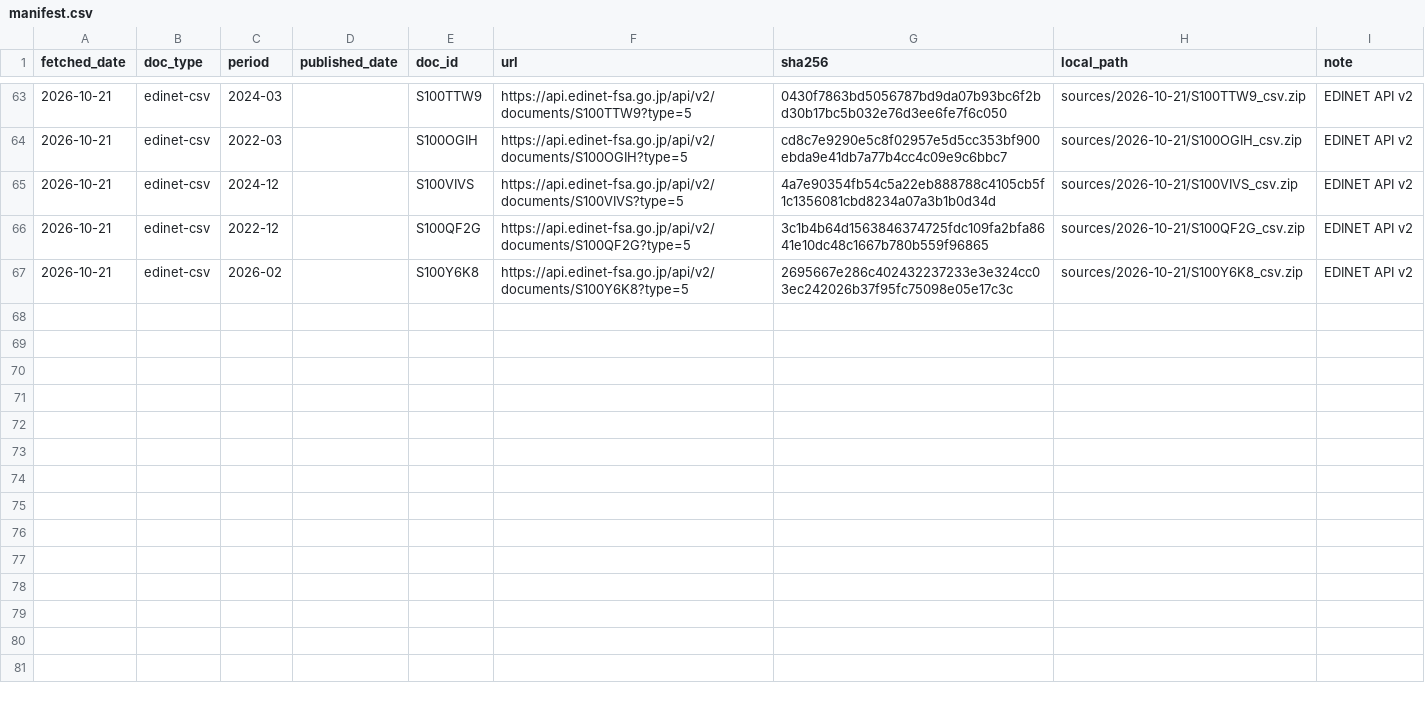
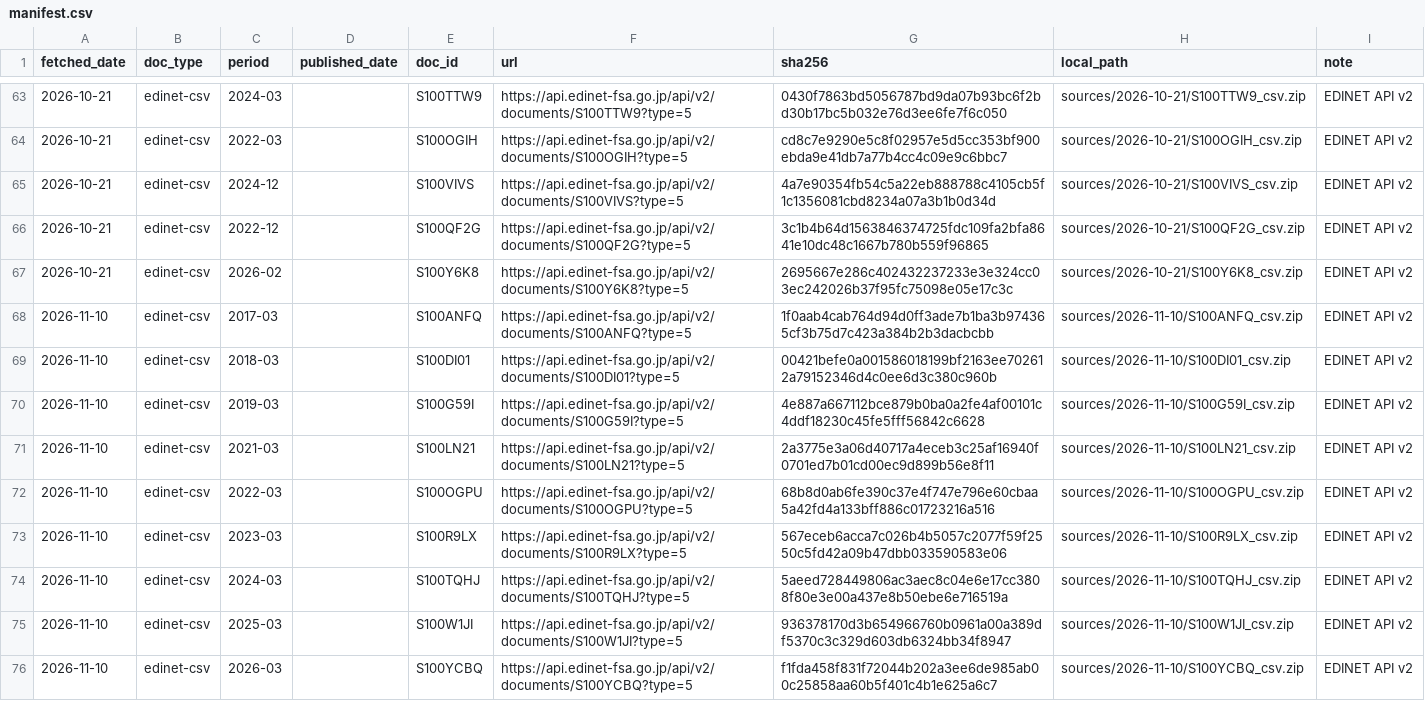
Before and after one commit to MakiOiji9/corporate-analysis, a CSV file: companies/3798_uls-group/sources/manifest.csv, drawn as a sheet; only a part is shown, gaps mark what is left out; the diff names each change by its address in the sheet, - before the commit and + after, or states it on an @@ line.

```diff
--- a/companies/3798_uls-group/sources/manifest.csv
+++ b/companies/3798_uls-group/sources/manifest.csv
+row 68: 2026-11-10 | edinet-csv | 2017-03 |  | S100ANFQ | https://api.edinet-fsa.go.jp/api/v2/documents/S100ANFQ?type=5 | 1f0aab4cab764d94d0ff3ade7b1ba3b974365cf3b75d7c423a384b2b3dacbcbb | sources/2026-11-10/S100ANFQ_csv.zip | EDINET API v2
+row 69: 2026-11-10 | edinet-csv | 2018-03 |  | S100DI01 | https://api.edinet-fsa.go.jp/api/v2/documents/S100DI01?type=5 | 00421befe0a001586018199bf2163ee702612a79152346d4c0ee6d3c380c960b | sources/2026-11-10/S100DI01_csv.zip | EDINET API v2
+row 70: 2026-11-10 | edinet-csv | 2019-03 |  | S100G59I | https://api.edinet-fsa.go.jp/api/v2/documents/S100G59I?type=5 | 4e887a667112bce879b0ba0a2fe4af00101c4ddf18230c45fe5fff56842c6628 | sources/2026-11-10/S100G59I_csv.zip | EDINET API v2
+row 71: 2026-11-10 | edinet-csv | 2021-03 |  | S100LN21 | https://api.edinet-fsa.go.jp/api/v2/documents/S100LN21?type=5 | 2a3775e3a06d40717a4eceb3c25af16940f0701ed7b01cd00ec9d899b56e8f11 | sources/2026-11-10/S100LN21_csv.zip | EDINET API v2
+row 72: 2026-11-10 | edinet-csv | 2022-03 |  | S100OGPU | https://api.edinet-fsa.go.jp/api/v2/documents/S100OGPU?type=5 | 68b8d0ab6fe390c37e4f747e796e60cbaa5a42fd4a133bff886c01723216a516 | sources/2026-11-10/S100OGPU_csv.zip | EDINET API v2
+row 73: 2026-11-10 | edinet-csv | 2023-03 |  | S100R9LX | https://api.edinet-fsa.go.jp/api/v2/documents/S100R9LX?type=5 | 567eceb6acca7c026b4b5057c2077f59f2550c5fd42a09b47dbb033590583e06 | sources/2026-11-10/S100R9LX_csv.zip | EDINET API v2
+row 74: 2026-11-10 | edinet-csv | 2024-03 |  | S100TQHJ | https://api.edinet-fsa.go.jp/api/v2/documents/S100TQHJ?type=5 | 5aeed728449806ac3aec8c04e6e17cc3808f80e3e00a437e8b50ebe6e716519a | sources/2026-11-10/S100TQHJ_csv.zip | EDINET API v2
+row 75: 2026-11-10 | edinet-csv | 2025-03 |  | S100W1JI | https://api.edinet-fsa.go.jp/api/v2/documents/S100W1JI?type=5 | 936378170d3b654966760b0961a00a389df5370c3c329d603db6324bb34f8947 | sources/2026-11-10/S100W1JI_csv.zip | EDINET API v2
+row 76: 2026-11-10 | edinet-csv | 2026-03 |  | S100YCBQ | https://api.edinet-fsa.go.jp/api/v2/documents/S100YCBQ?type=5 | f1fda458f831f72044b202a3ee6de985ab00c25858aa60b5f401c4b1e625a6c7 | sources/2026-11-10/S100YCBQ_csv.zip | EDINET API v2
```
Also changed, not shown: 2 other files.
